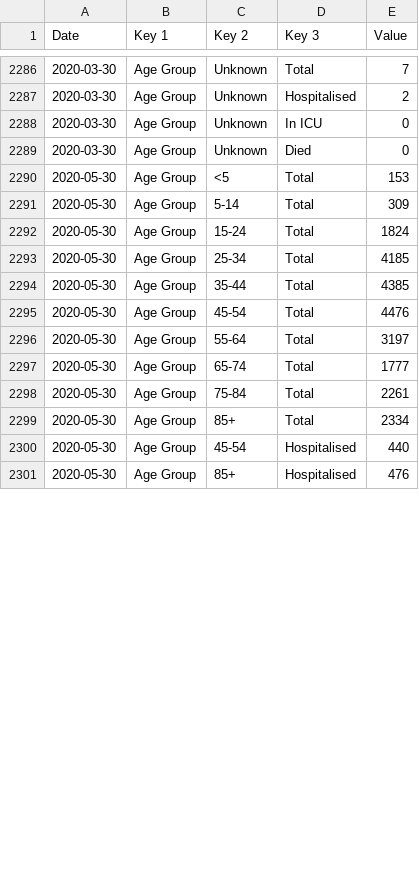
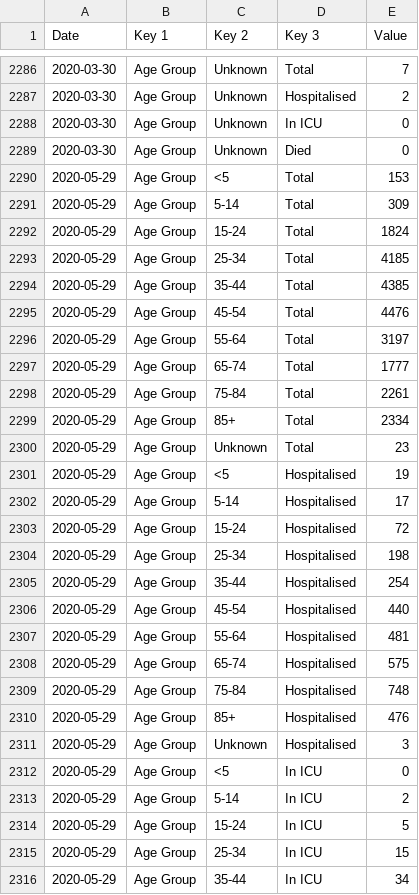
Before and after one commit to DavideMagno/IrelandCovidData, a CSV file: Covid19_Data_Positive_Characteristics.csv, drawn as a sheet; only a part is shown, gaps mark what is left out; the diff covers the shown part only.

Commit message:
Data as at  2020-06-02

```diff
--- a/Covid19_Data_Positive_Characteristics.csv
+++ b/Covid19_Data_Positive_Characteristics.csv
@@ -2289,13 +2289,28 @@
 2020-03-30,"Age Group","Unknown","Died",0
-2020-05-30,"Age Group","<5","Total",153
-2020-05-30,"Age Group","5-14","Total",309
-2020-05-30,"Age Group","15-24","Total",1824
-2020-05-30,"Age Group","25-34","Total",4185
-2020-05-30,"Age Group","35-44","Total",4385
-2020-05-30,"Age Group","45-54","Total",4476
-2020-05-30,"Age Group","55-64","Total",3197
-2020-05-30,"Age Group","65-74","Total",1777
-2020-05-30,"Age Group","75-84","Total",2261
-2020-05-30,"Age Group","85+","Total",2334
-2020-05-30,"Age Group","45-54","Hospitalised",440
-2020-05-30,"Age Group","85+","Hospitalised",476
+2020-05-29,"Age Group","<5","Total",153
+2020-05-29,"Age Group","5-14","Total",309
+2020-05-29,"Age Group","15-24","Total",1824
+2020-05-29,"Age Group","25-34","Total",4185
+2020-05-29,"Age Group","35-44","Total",4385
+2020-05-29,"Age Group","45-54","Total",4476
+2020-05-29,"Age Group","55-64","Total",3197
+2020-05-29,"Age Group","65-74","Total",1777
+2020-05-29,"Age Group","75-84","Total",2261
+2020-05-29,"Age Group","85+","Total",2334
+2020-05-29,"Age Group","Unknown","Total",23
+2020-05-29,"Age Group","<5","Hospitalised",19
+2020-05-29,"Age Group","5-14","Hospitalised",17
+2020-05-29,"Age Group","15-24","Hospitalised",72
+2020-05-29,"Age Group","25-34","Hospitalised",198
+2020-05-29,"Age Group","35-44","Hospitalised",254
+2020-05-29,"Age Group","45-54","Hospitalised",440
+2020-05-29,"Age Group","55-64","Hospitalised",481
+2020-05-29,"Age Group","65-74","Hospitalised",575
+2020-05-29,"Age Group","75-84","Hospitalised",748
+2020-05-29,"Age Group","85+","Hospitalised",476
+2020-05-29,"Age Group","Unknown","Hospitalised",3
+2020-05-29,"Age Group","<5","In ICU",0
+2020-05-29,"Age Group","5-14","In ICU",2
+2020-05-29,"Age Group","15-24","In ICU",5
+2020-05-29,"Age Group","25-34","In ICU",15
+2020-05-29,"Age Group","35-44","In ICU",34
```
Also changed, not shown: 15 added rows and 9 edited cells elsewhere in this file, Covid19_Data_By_County.csv, Covid19_Data_Total_Ireland.csv.
